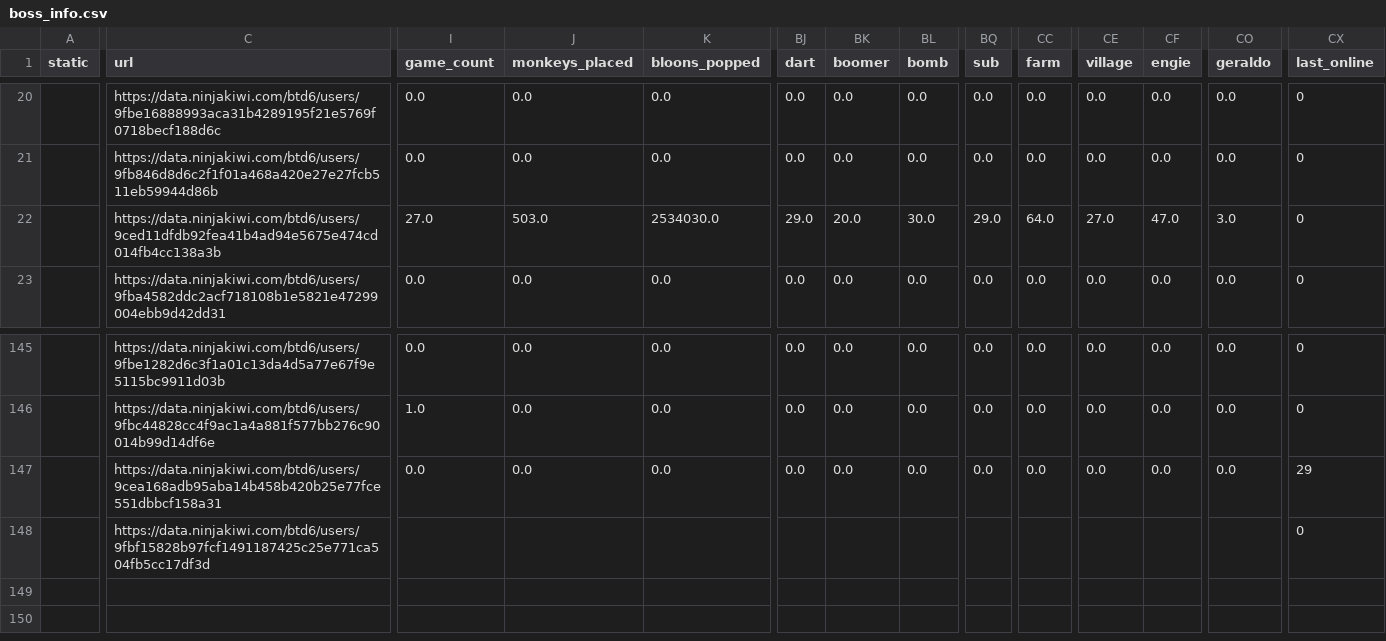
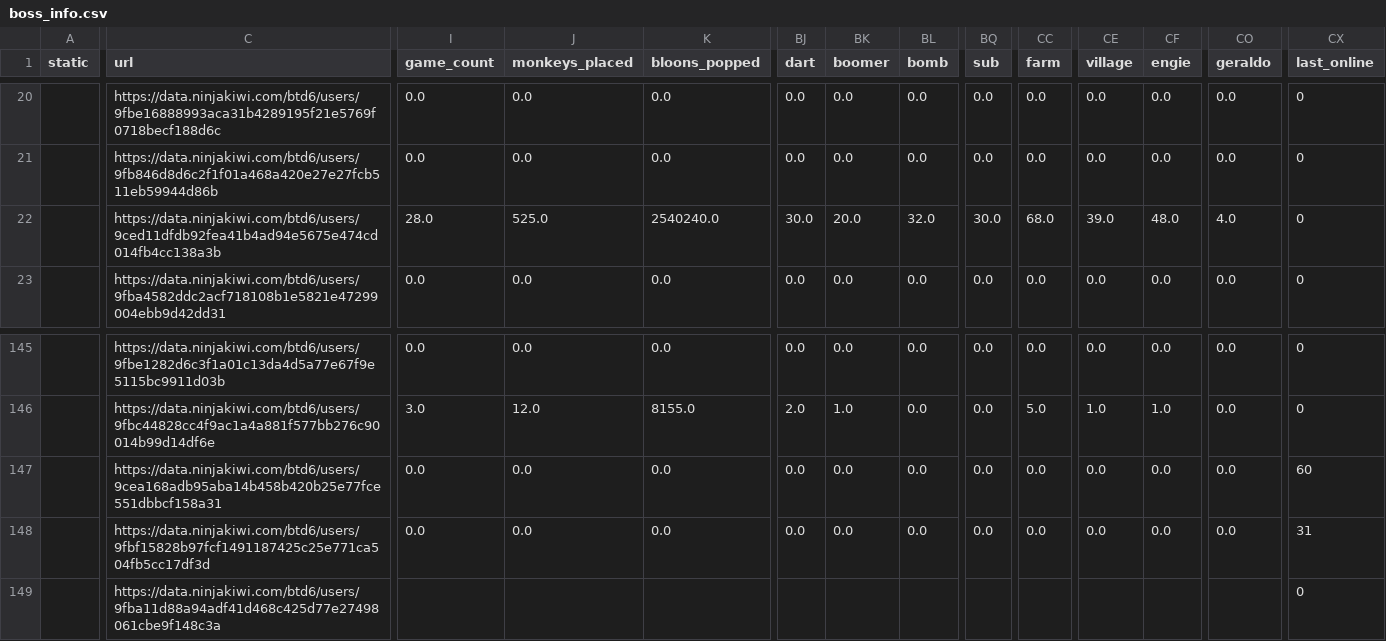
Before and after one commit to ducanup01/btd6boss, a CSV file: boss_info.csv, drawn as a sheet; only a part is shown, gaps mark what is left out; rows hold the shown columns only; the diff covers the shown part only; the diff names each change by its address in the sheet, - before the commit and + after, or states it on an @@ line.

```diff
--- a/boss_info.csv
+++ b/boss_info.csv
-I22 (game_count): 27.0
+I22 (game_count): 28.0
-J22 (monkeys_placed): 503.0
+J22 (monkeys_placed): 525.0
-K22 (bloons_popped): 2534030.0
+K22 (bloons_popped): 2540240.0
-BJ22 (dart): 29.0
+BJ22 (dart): 30.0
-BL22 (bomb): 30.0
+BL22 (bomb): 32.0
-BQ22 (sub): 29.0
+BQ22 (sub): 30.0
-CC22 (farm): 64.0
+CC22 (farm): 68.0
-CE22 (village): 27.0
+CE22 (village): 39.0
-CF22 (engie): 47.0
+CF22 (engie): 48.0
-CO22 (geraldo): 3.0
+CO22 (geraldo): 4.0
-I146 (game_count): 1.0
+I146 (game_count): 3.0
-J146 (monkeys_placed): 0.0
+J146 (monkeys_placed): 12.0
-K146 (bloons_popped): 0.0
+K146 (bloons_popped): 8155.0
-BJ146 (dart): 0.0
+BJ146 (dart): 2.0
-BK146 (boomer): 0.0
+BK146 (boomer): 1.0
-CC146 (farm): 0.0
+CC146 (farm): 5.0
-CE146 (village): 0.0
+CE146 (village): 1.0
-CF146 (engie): 0.0
+CF146 (engie): 1.0
-CX147 (last_online): 29
+CX147 (last_online): 60
-I148 (game_count): (empty)
+I148 (game_count): 0.0
-J148 (monkeys_placed): (empty)
+J148 (monkeys_placed): 0.0
-K148 (bloons_popped): (empty)
+K148 (bloons_popped): 0.0
-BJ148 (dart): (empty)
+BJ148 (dart): 0.0
-BK148 (boomer): (empty)
+BK148 (boomer): 0.0
-BL148 (bomb): (empty)
+BL148 (bomb): 0.0
-BQ148 (sub): (empty)
+BQ148 (sub): 0.0
-CC148 (farm): (empty)
+CC148 (farm): 0.0
-CE148 (village): (empty)
+CE148 (village): 0.0
-CF148 (engie): (empty)
+CF148 (engie): 0.0
-CO148 (geraldo): (empty)
+CO148 (geraldo): 0.0
-CX148 (last_online): 0
+CX148 (last_online): 31
+row 149:  | https://data.ninjakiwi.com/btd6/users/9fba11d88a94adf41d468c425d77e27498061cbe9f148c3a |  |  |  |  |  |  |  |  |  |  |  | 0
```
Also changed, not shown: 82 edited cells elsewhere in this file, 1 other file.
